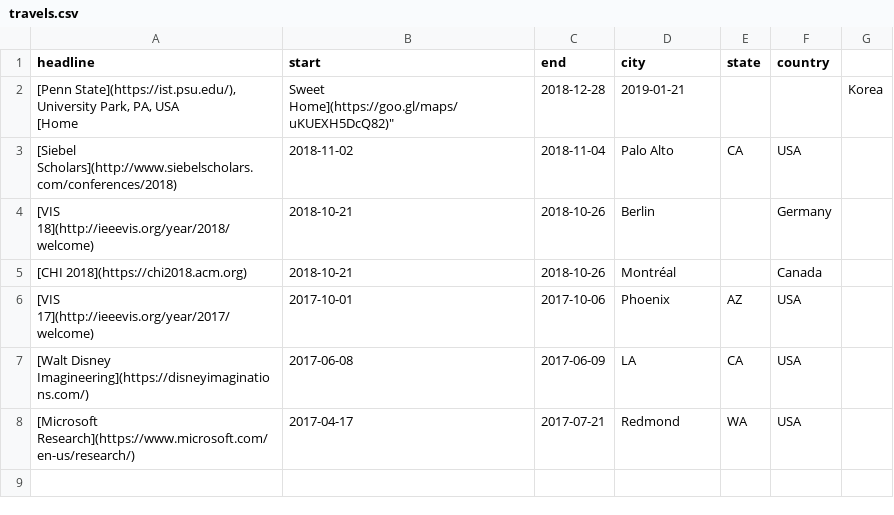
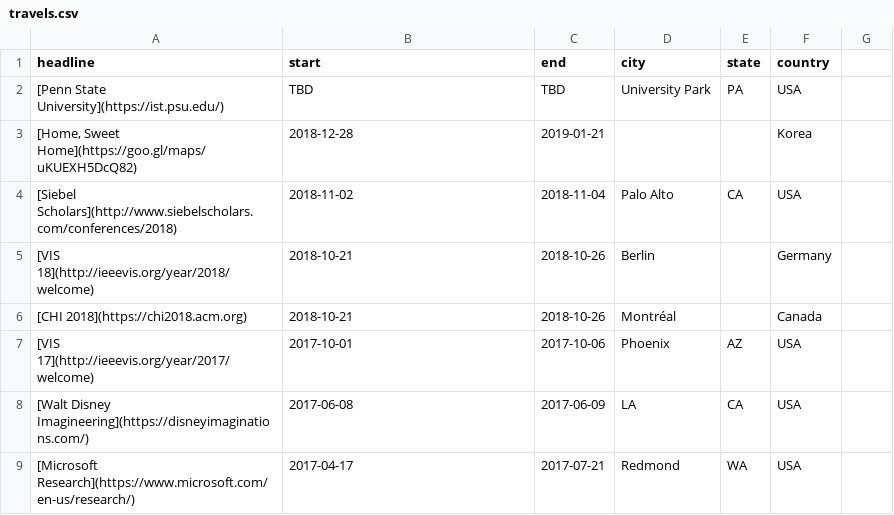
Before and after one commit to namwkim/namwkim.github.io, a CSV file: assets/files/travels.csv, drawn as a sheet.

```diff
--- a/assets/files/travels.csv
+++ b/assets/files/travels.csv
@@ -1,4 +1,4 @@
 headline,start,end,city,state,country
-"[Penn State](https://ist.psu.edu/), University Park, PA, USA
-"[Home, Sweet Home](https://goo.gl/maps/uKUEXH5DcQ82)",2018-12-28,2019-01-21,,,Korea
+[Penn State University](https://ist.psu.edu/),TBD,TBD,University Park,PA,USA
+"[Home, Sweet Home](https://goo.gl/maps/uKUEXH5DcQ82)",2018-12-28,2019-01-21,,,Korea
 [Siebel Scholars](http://www.siebelscholars.com/conferences/2018), 2018-11-02,2018-11-04,Palo Alto,CA,USA
```
Also changed, not shown: 2 other files.
